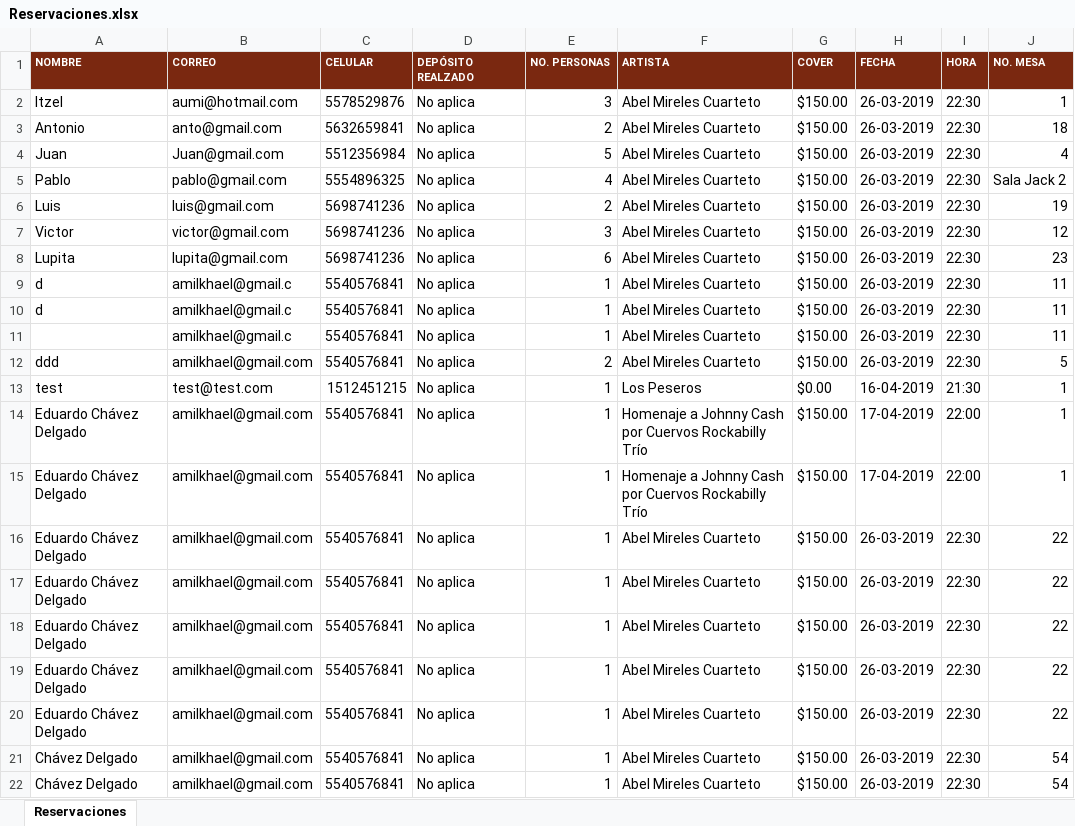
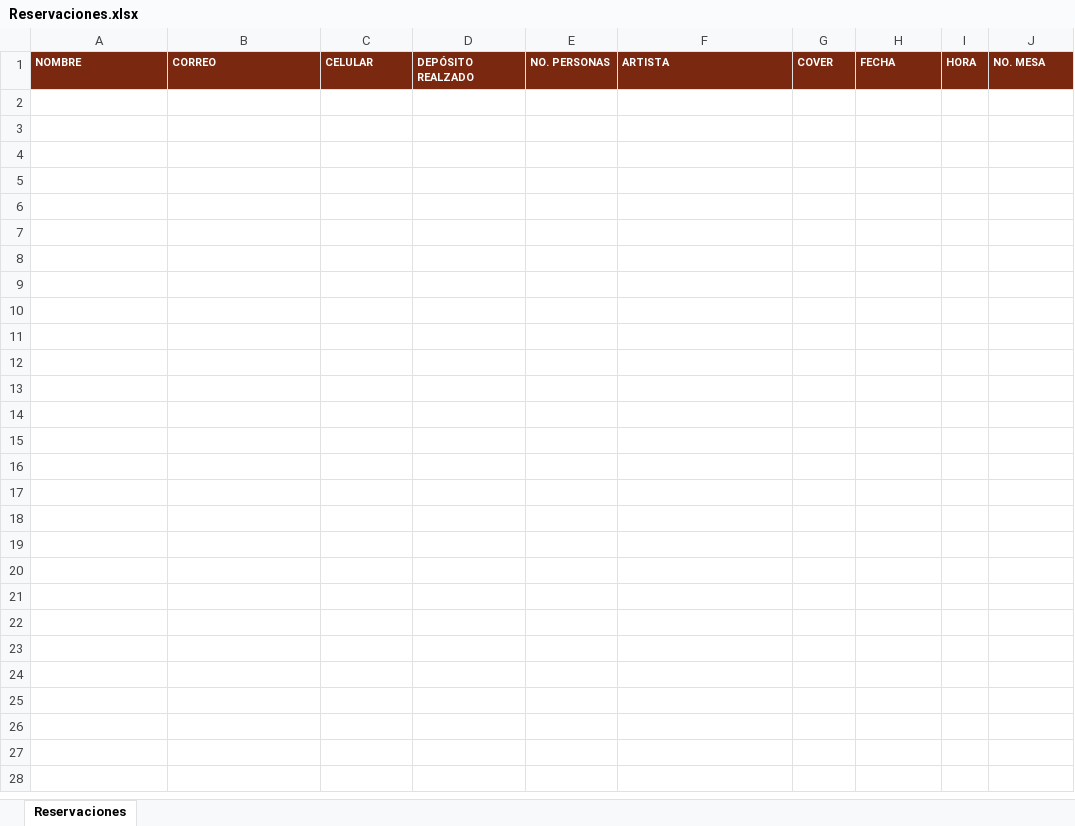
Before and after one commit to itzel-aguirre/jazz, an Excel workbook: temp/Reservaciones.xlsx, sheet Reservaciones, drawn as a sheet; values as stored, in another font and other column widths than the file's, no borders; the diff names each change by its address in the sheet, - before the commit and + after, or states it on an @@ line.

```diff
--- a/temp/Reservaciones.xlsx (sheet Reservaciones)
+++ b/temp/Reservaciones.xlsx (sheet Reservaciones)
-row 2: Itzel | aumi@hotmail.com | 5578529876 | No aplica | 3 | Abel Mireles Cuarteto | $150.00 | 26-03-2019 | 22:30 | 1
-row 3: Antonio | anto@gmail.com | 5632659841 | No aplica | 2 | Abel Mireles Cuarteto | $150.00 | 26-03-2019 | 22:30 | 18
-row 4: Juan | Juan@gmail.com | 5512356984 | No aplica | 5 | Abel Mireles Cuarteto | $150.00 | 26-03-2019 | 22:30 | 4
-row 5: Pablo | pablo@gmail.com | 5554896325 | No aplica | 4 | Abel Mireles Cuarteto | $150.00 | 26-03-2019 | 22:30 | Sala Jack 2
-row 6: Luis | luis@gmail.com | 5698741236 | No aplica | 2 | Abel Mireles Cuarteto | $150.00 | 26-03-2019 | 22:30 | 19
-row 7: Victor | victor@gmail.com | 5698741236 | No aplica | 3 | Abel Mireles Cuarteto | $150.00 | 26-03-2019 | 22:30 | 12
-row 8: Lupita | lupita@gmail.com | 5698741236 | No aplica | 6 | Abel Mireles Cuarteto | $150.00 | 26-03-2019 | 22:30 | 23
-row 9: d | amilkhael@gmail.c | 5540576841 | No aplica | 1 | Abel Mireles Cuarteto | $150.00 | 26-03-2019 | 22:30 | 11
-row 10: d | amilkhael@gmail.c | 5540576841 | No aplica | 1 | Abel Mireles Cuarteto | $150.00 | 26-03-2019 | 22:30 | 11
-row 11:  | amilkhael@gmail.c | 5540576841 | No aplica | 1 | Abel Mireles Cuarteto | $150.00 | 26-03-2019 | 22:30 | 11
-row 12: ddd | amilkhael@gmail.com | 5540576841 | No aplica | 2 | Abel Mireles Cuarteto | $150.00 | 26-03-2019 | 22:30 | 5
-row 13: test | test@test.com | 1512451215 | No aplica | 1 | Los Peseros | $0.00 | 16-04-2019 | 21:30 | 1
-row 14: Eduardo Chávez Delgado | amilkhael@gmail.com | 5540576841 | No aplica | 1 | Homenaje a Johnny Cash por Cuervos Rockabilly Trío | $150.00 | 17-04-2019 | 22:00 | 1
-row 15: Eduardo Chávez Delgado | amilkhael@gmail.com | 5540576841 | No aplica | 1 | Homenaje a Johnny Cash por Cuervos Rockabilly Trío | $150.00 | 17-04-2019 | 22:00 | 1
-row 16: Eduardo Chávez Delgado | amilkhael@gmail.com | 5540576841 | No aplica | 1 | Abel Mireles Cuarteto | $150.00 | 26-03-2019 | 22:30 | 22
-row 17: Eduardo Chávez Delgado | amilkhael@gmail.com | 5540576841 | No aplica | 1 | Abel Mireles Cuarteto | $150.00 | 26-03-2019 | 22:30 | 22
-row 18: Eduardo Chávez Delgado | amilkhael@gmail.com | 5540576841 | No aplica | 1 | Abel Mireles Cuarteto | $150.00 | 26-03-2019 | 22:30 | 22
-row 19: Eduardo Chávez Delgado | amilkhael@gmail.com | 5540576841 | No aplica | 1 | Abel Mireles Cuarteto | $150.00 | 26-03-2019 | 22:30 | 22
-row 20: Eduardo Chávez Delgado | amilkhael@gmail.com | 5540576841 | No aplica | 1 | Abel Mireles Cuarteto | $150.00 | 26-03-2019 | 22:30 | 22
-row 21: Chávez Delgado | amilkhael@gmail.com | 5540576841 | No aplica | 1 | Abel Mireles Cuarteto | $150.00 | 26-03-2019 | 22:30 | 54
-row 22: Chávez Delgado | amilkhael@gmail.com | 5540576841 | No aplica | 1 | Abel Mireles Cuarteto | $150.00 | 26-03-2019 | 22:30 | 54
```
Also changed, not shown: 6 other files.
